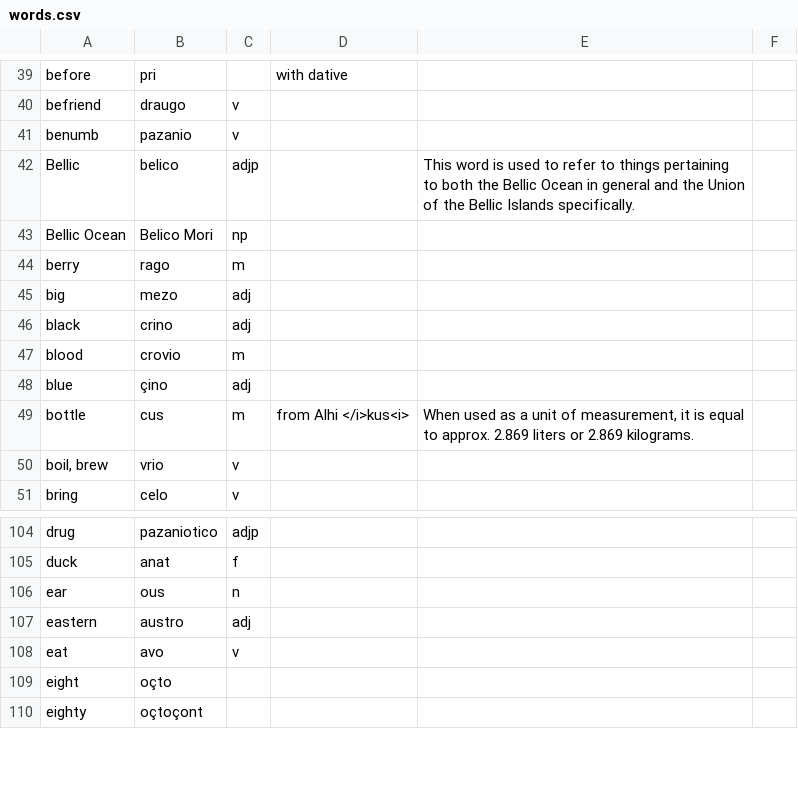
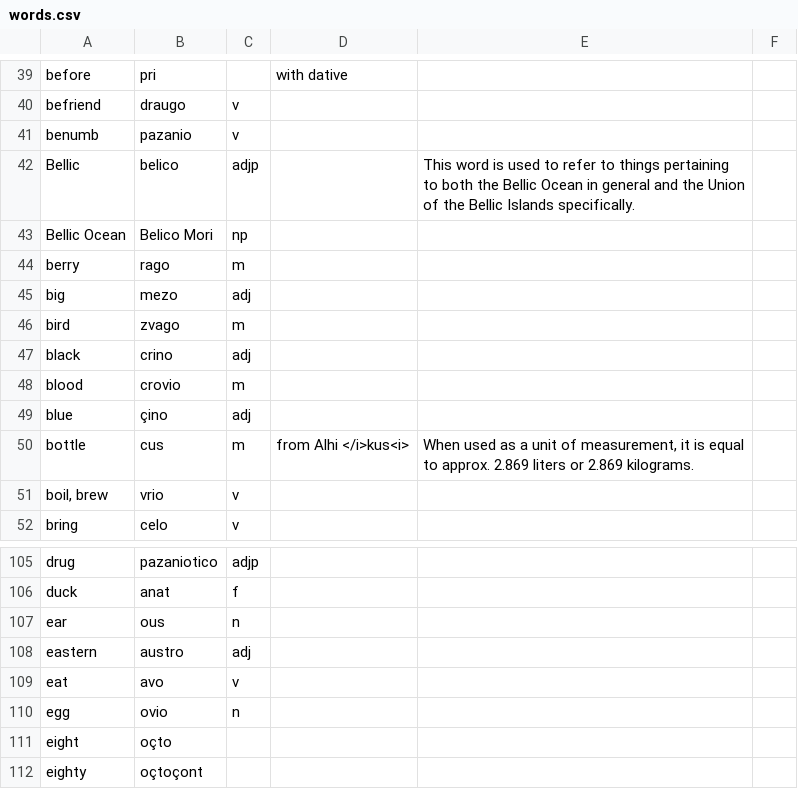
Before and after one commit to baphometenreal/balls.skin, a CSV file: LoT/dictionary/loremese/words.csv, drawn as a sheet; only a part is shown, gaps mark what is left out.

Commit message:
Update words.csv

```diff
--- a/LoT/dictionary/loremese/words.csv
+++ b/LoT/dictionary/loremese/words.csv
@@ -45,2 +45,3 @@ berry;rago;m;;
 big;mezo;adj;;
+bird;zvago;m;;
 black;crino;adj;;
@@ -108,2 +109,3 @@ eastern;austro;adj;;
 eat;avo;v;;
+egg;ovio;n;;
 eight;oçto;;;
```
